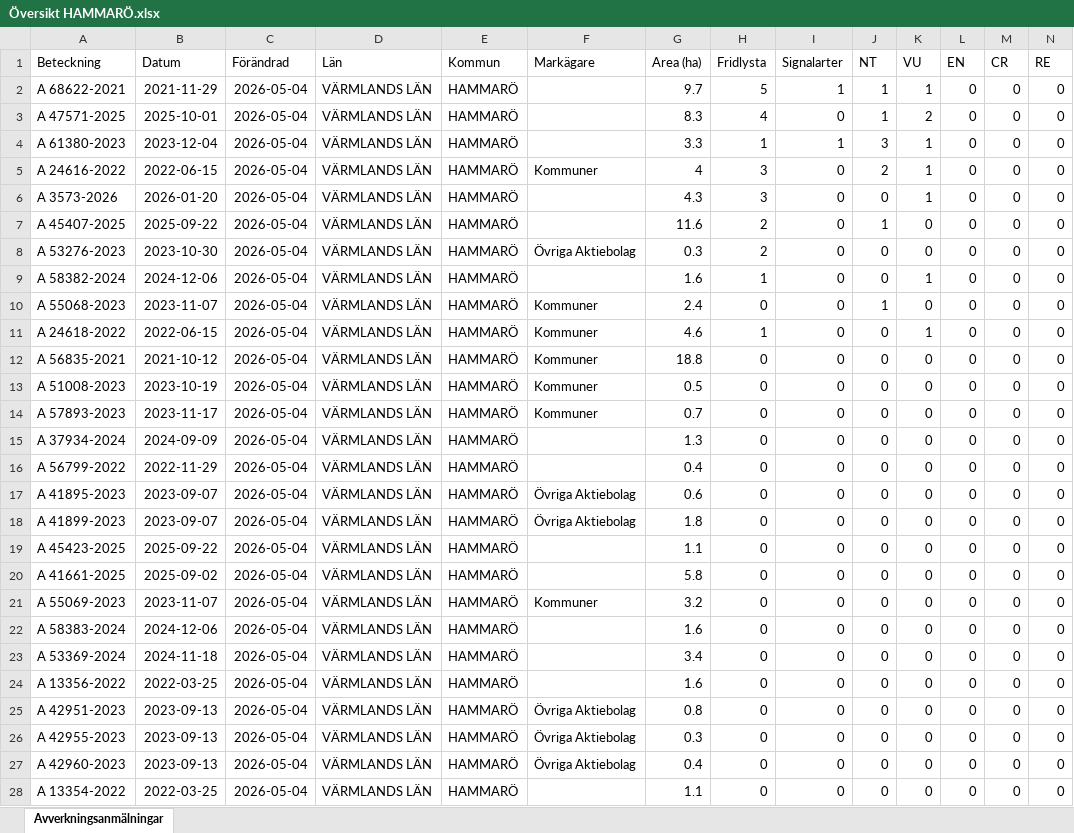
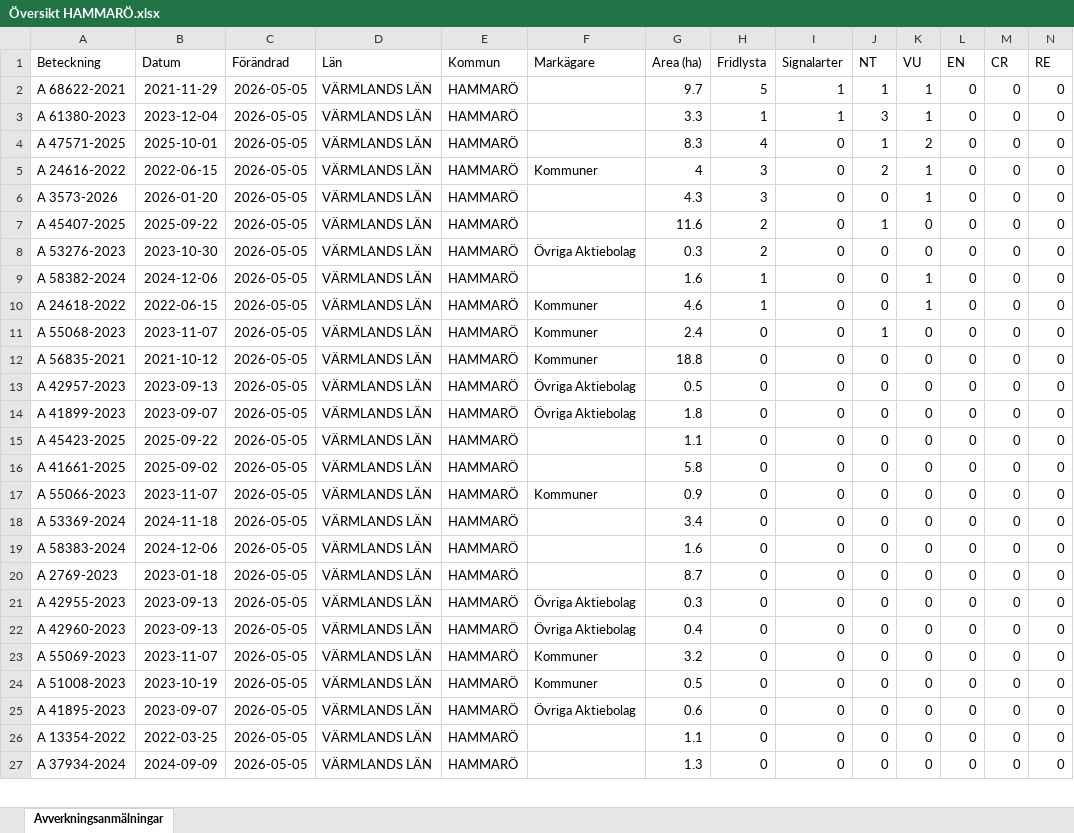
Before and after one commit to klasma/Logging_1761, an Excel workbook: Översikt HAMMARÖ.xlsx, sheet Avverkningsanmälningar, drawn as a sheet; only a part is shown; values as stored, in another font and other column widths than the file's, no borders; removed rows and columns are numbered as before the commit, all else as after; rows hold the shown columns only; the diff covers the shown part only; the diff names each change by its address in the sheet, - before the commit and + after, or states it on an @@ line.

```diff
--- a/Översikt HAMMARÖ.xlsx (sheet Avverkningsanmälningar)
+++ b/Översikt HAMMARÖ.xlsx (sheet Avverkningsanmälningar)
-C2 (Förändrad): 2026-05-04
+C2 (Förändrad): 2026-05-05
+row 3: A 61380-2023 | 2023-12-04 | 2026-05-05 | VÄRMLANDS LÄN | HAMMARÖ |  | 3.3 | 1 | 1 | 3 | 1 | 0 | 0 | 0
-C4 (Förändrad): 2026-05-04
+C4 (Förändrad): 2026-05-05
-row 4: A 61380-2023 | 2023-12-04 | 2026-05-04 | VÄRMLANDS LÄN | HAMMARÖ |  | 3.3 | 1 | 1 | 3 | 1 | 0 | 0 | 0
-C5:C9 (Förändrad): 2026-05-04
+C5:C9 (Förändrad): 2026-05-05
-row 10: A 55068-2023 | 2023-11-07 | 2026-05-04 | VÄRMLANDS LÄN | HAMMARÖ | Kommuner | 2.4 | 0 | 0 | 1 | 0 | 0 | 0 | 0
-C10 (Förändrad): 2026-05-04
+C10 (Förändrad): 2026-05-05
+row 11: A 55068-2023 | 2023-11-07 | 2026-05-05 | VÄRMLANDS LÄN | HAMMARÖ | Kommuner | 2.4 | 0 | 0 | 1 | 0 | 0 | 0 | 0
-C12 (Förändrad): 2026-05-04
+C12 (Förändrad): 2026-05-05
-row 13: A 51008-2023 | 2023-10-19 | 2026-05-04 | VÄRMLANDS LÄN | HAMMARÖ | Kommuner | 0.5 | 0 | 0 | 0 | 0 | 0 | 0 | 0
-row 14: A 57893-2023 | 2023-11-17 | 2026-05-04 | VÄRMLANDS LÄN | HAMMARÖ | Kommuner | 0.7 | 0 | 0 | 0 | 0 | 0 | 0 | 0
-row 15: A 37934-2024 | 2024-09-09 | 2026-05-04 | VÄRMLANDS LÄN | HAMMARÖ |  | 1.3 | 0 | 0 | 0 | 0 | 0 | 0 | 0
-row 16: A 56799-2022 | 2022-11-29 | 2026-05-04 | VÄRMLANDS LÄN | HAMMARÖ |  | 0.4 | 0 | 0 | 0 | 0 | 0 | 0 | 0
-A13 (Beteckning): A 41895-2023
+A13 (Beteckning): A 42957-2023
-B13 (Datum): 2023-09-07
+B13 (Datum): 2023-09-13
-C13:C17 (Förändrad): 2026-05-04
+C13:C17 (Förändrad): 2026-05-05
-G13 (Area (ha)): 0.6
+G13 (Area (ha)): 0.5
-A17 (Beteckning): A 55069-2023
+A17 (Beteckning): A 55066-2023
-G17 (Area (ha)): 3.2
+G17 (Area (ha)): 0.9
-row 22: A 58383-2024 | 2024-12-06 | 2026-05-04 | VÄRMLANDS LÄN | HAMMARÖ |  | 1.6 | 0 | 0 | 0 | 0 | 0 | 0 | 0
-C18:C22 (Förändrad): 2026-05-04
+C18:C22 (Förändrad): 2026-05-05
-A19 (Beteckning): A 13356-2022
+A19 (Beteckning): A 58383-2024
-B19 (Datum): 2022-03-25
+B19 (Datum): 2024-12-06
-A20 (Beteckning): A 42951-2023
+A20 (Beteckning): A 2769-2023
-B20 (Datum): 2023-09-13
+B20 (Datum): 2023-01-18
-F20 (Markägare): Övriga Aktiebolag
+F20 (Markägare): (empty)
-G20 (Area (ha)): 0.8
+G20 (Area (ha)): 8.7
+row 23: A 55069-2023 | 2023-11-07 | 2026-05-05 | VÄRMLANDS LÄN | HAMMARÖ | Kommuner | 3.2 | 0 | 0 | 0 | 0 | 0 | 0 | 0
+row 24: A 51008-2023 | 2023-10-19 | 2026-05-05 | VÄRMLANDS LÄN | HAMMARÖ | Kommuner | 0.5 | 0 | 0 | 0 | 0 | 0 | 0 | 0
+row 25: A 41895-2023 | 2023-09-07 | 2026-05-05 | VÄRMLANDS LÄN | HAMMARÖ | Övriga Aktiebolag | 0.6 | 0 | 0 | 0 | 0 | 0 | 0 | 0
-C26 (Förändrad): 2026-05-04
+C26 (Förändrad): 2026-05-05
+row 27: A 37934-2024 | 2024-09-09 | 2026-05-05 | VÄRMLANDS LÄN | HAMMARÖ |  | 1.3 | 0 | 0 | 0 | 0 | 0 | 0 | 0
```
Also changed, not shown: 1 added row and 12 edited cells elsewhere in this sheet, artfynd/A 24616-2022 artfynd.xlsx, artfynd/A 3573-2026 artfynd.xlsx, 53 other files.
